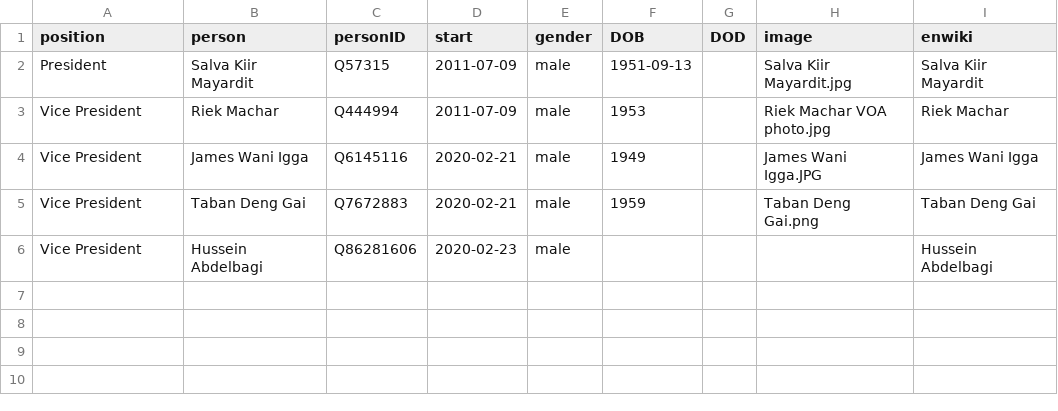
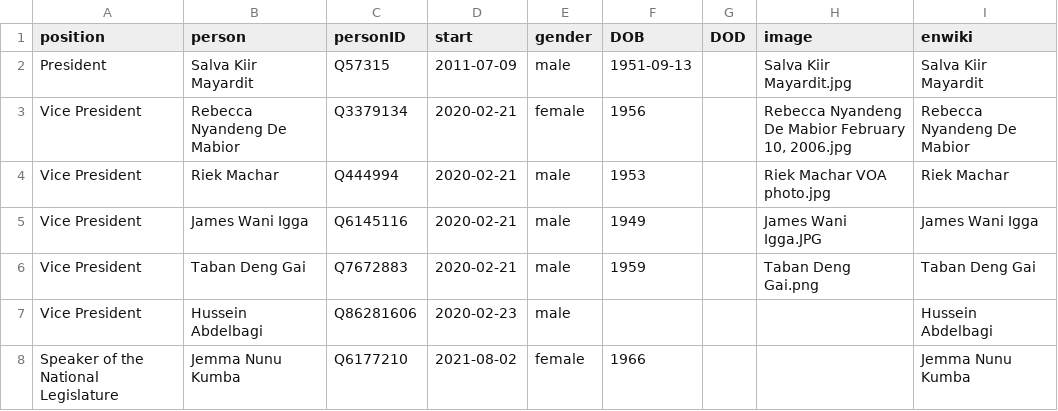
Before and after one commit to every-politician-scrapers/south-sudan, a CSV file: html/current.csv, drawn as a sheet.

```diff
--- a/html/current.csv
+++ b/html/current.csv
@@ -2,3 +2,4 @@ position,person,personID,start,gender,DOB,DOD,image,enwiki
 President,Salva Kiir Mayardit,Q57315,2011-07-09,male,1951-09-13,,Salva Kiir Mayardit.jpg,Salva Kiir Mayardit
-Vice President,Riek Machar,Q444994,2011-07-09,male,1953,,Riek Machar VOA photo.jpg,Riek Machar
+Vice President,Rebecca Nyandeng De Mabior,Q3379134,2020-02-21,female,1956,,"Rebecca Nyandeng De Mabior February 10, 2006.jpg",Rebecca Nyandeng De Mabior
+Vice President,Riek Machar,Q444994,2020-02-21,male,1953,,Riek Machar VOA photo.jpg,Riek Machar
 Vice President,James Wani Igga,Q6145116,2020-02-21,male,1949,,James Wani Igga.JPG,James Wani Igga
@@ -6 +7,2 @@ Vice President,Taban Deng Gai,Q7672883,2020-02-21,male,1959,,Taban Deng Gai.png,
 Vice President,Hussein Abdelbagi,Q86281606,2020-02-23,male,,,,Hussein Abdelbagi
+Speaker of the National Legislature,Jemma Nunu Kumba,Q6177210,2021-08-02,female,1966,,,Jemma Nunu Kumba
```
Also changed, not shown: html/holders21.csv, html/positions.csv, 2 other files.
